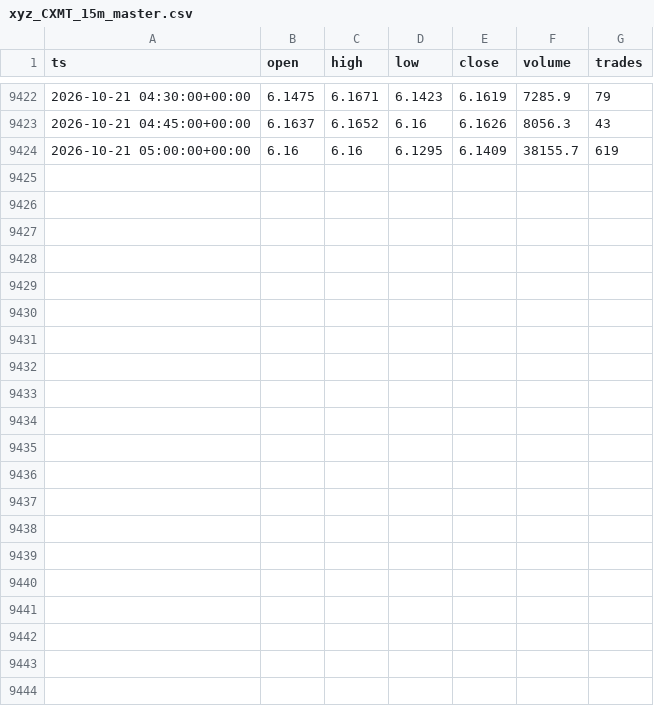
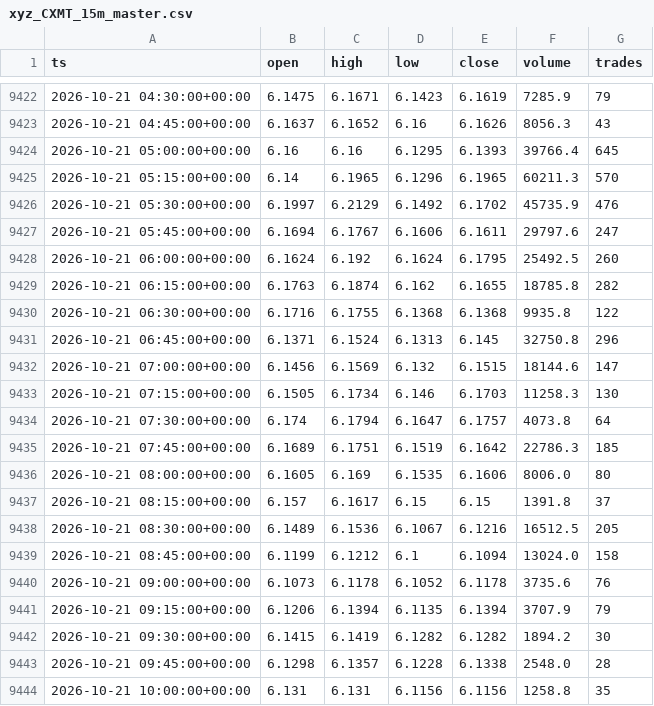
Before and after one commit to marsierz-ui/CXMT_data, a CSV file: out/xyz_CXMT_15m_master.csv, drawn as a sheet; only a part is shown, gaps mark what is left out.

```diff
--- a/out/xyz_CXMT_15m_master.csv
+++ b/out/xyz_CXMT_15m_master.csv
@@ -9423,2 +9423,22 @@ ts,open,high,low,close,volume,trades
 2026-10-21 04:45:00+00:00,6.1637,6.1652,6.16,6.1626,8056.3,43
-2026-10-21 05:00:00+00:00,6.16,6.16,6.1295,6.1409,38155.7,619
+2026-10-21 05:00:00+00:00,6.16,6.16,6.1295,6.1393,39766.4,645
+2026-10-21 05:15:00+00:00,6.14,6.1965,6.1296,6.1965,60211.3,570
+2026-10-21 05:30:00+00:00,6.1997,6.2129,6.1492,6.1702,45735.9,476
+2026-10-21 05:45:00+00:00,6.1694,6.1767,6.1606,6.1611,29797.6,247
+2026-10-21 06:00:00+00:00,6.1624,6.192,6.1624,6.1795,25492.5,260
+2026-10-21 06:15:00+00:00,6.1763,6.1874,6.162,6.1655,18785.8,282
+2026-10-21 06:30:00+00:00,6.1716,6.1755,6.1368,6.1368,9935.8,122
+2026-10-21 06:45:00+00:00,6.1371,6.1524,6.1313,6.145,32750.8,296
+2026-10-21 07:00:00+00:00,6.1456,6.1569,6.132,6.1515,18144.6,147
+2026-10-21 07:15:00+00:00,6.1505,6.1734,6.146,6.1703,11258.3,130
+2026-10-21 07:30:00+00:00,6.174,6.1794,6.1647,6.1757,4073.8,64
+2026-10-21 07:45:00+00:00,6.1689,6.1751,6.1519,6.1642,22786.3,185
+2026-10-21 08:00:00+00:00,6.1605,6.169,6.1535,6.1606,8006.0,80
+2026-10-21 08:15:00+00:00,6.157,6.1617,6.15,6.15,1391.8,37
+2026-10-21 08:30:00+00:00,6.1489,6.1536,6.1067,6.1216,16512.5,205
+2026-10-21 08:45:00+00:00,6.1199,6.1212,6.1,6.1094,13024.0,158
+2026-10-21 09:00:00+00:00,6.1073,6.1178,6.1052,6.1178,3735.6,76
+2026-10-21 09:15:00+00:00,6.1206,6.1394,6.1135,6.1394,3707.9,79
+2026-10-21 09:30:00+00:00,6.1415,6.1419,6.1282,6.1282,1894.2,30
+2026-10-21 09:45:00+00:00,6.1298,6.1357,6.1228,6.1338,2548.0,28
+2026-10-21 10:00:00+00:00,6.131,6.131,6.1156,6.1156,1258.8,35
```
Also changed, not shown: out/xyz_CXMT_1d_master.csv, out/xyz_CXMT_1h_master.csv, 3 other files.
